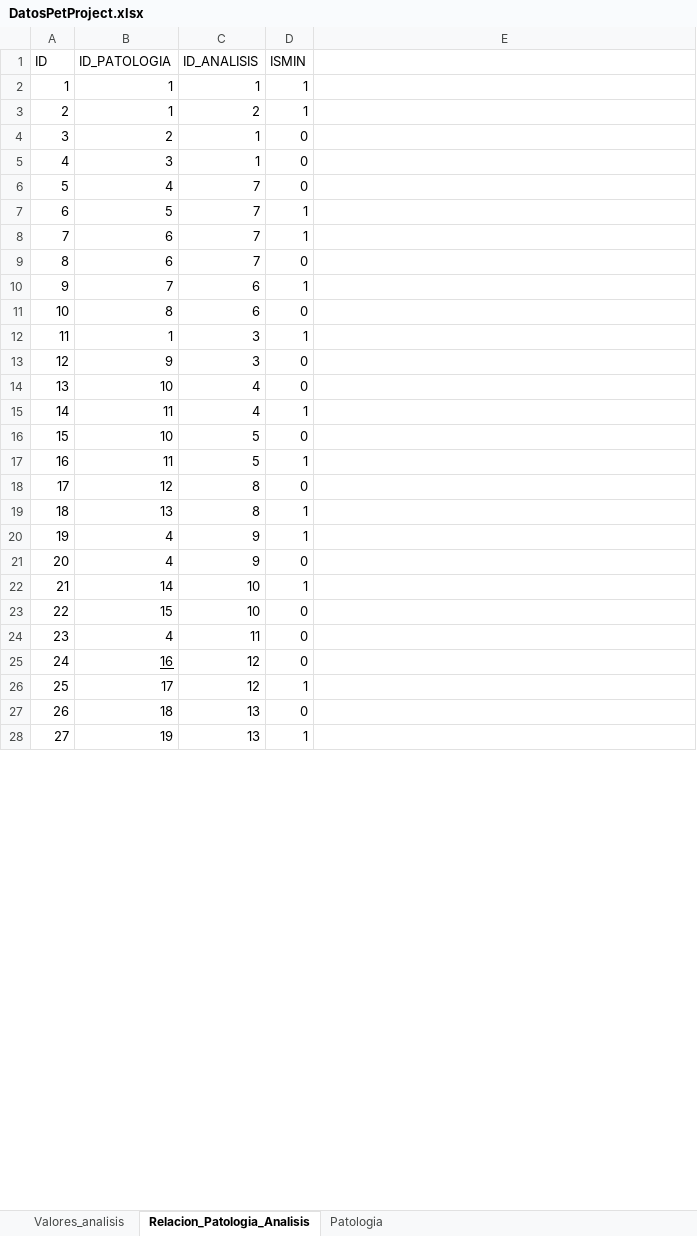
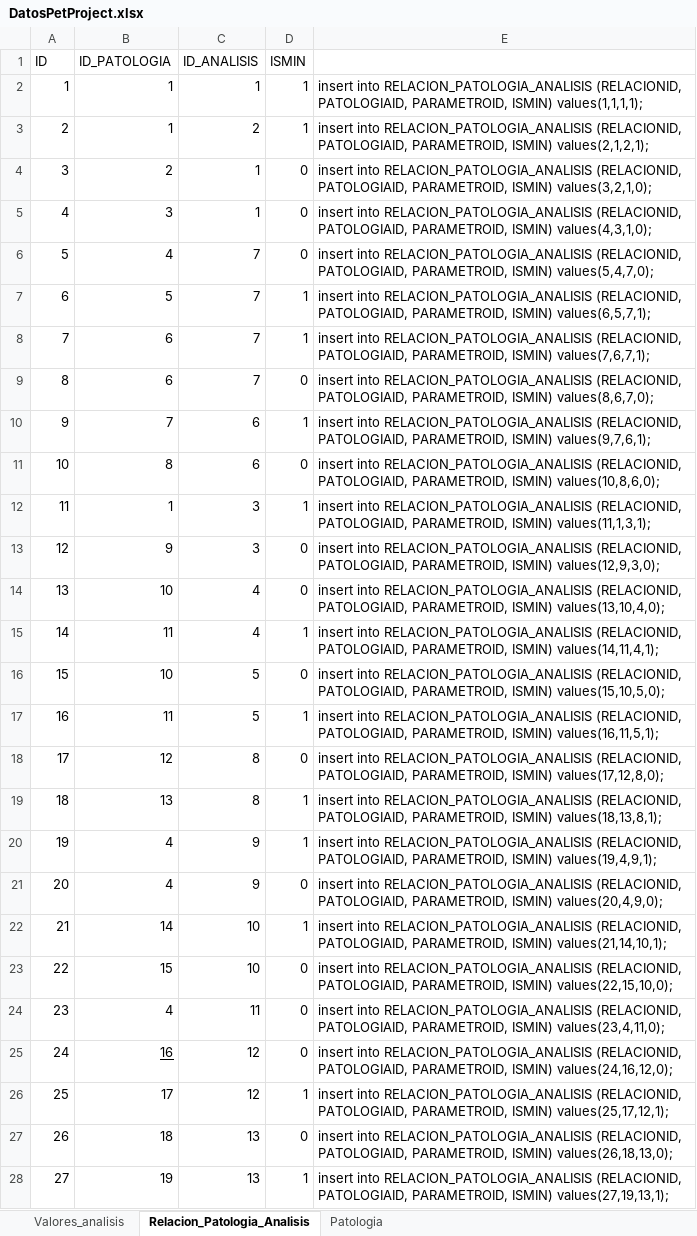
Before and after one commit to azaharafernandezguizan/EntiendeTuAnalisis, an Excel workbook: Documents/DatosPetProject.xlsx, sheet Relacion_Patologia_Analisis, drawn as a sheet; only a part is shown; values as stored, in another font and other column widths than the file's, no borders; the diff covers the shown part only; the diff names each change by its address in the sheet, - before the commit and + after, or states it on an @@ line.

Commit message:
inserted data in database from excel

```diff
--- a/Documents/DatosPetProject.xlsx (sheet Relacion_Patologia_Analisis)
+++ b/Documents/DatosPetProject.xlsx (sheet Relacion_Patologia_Analisis)
-E2: (empty)
+E2: insert into RELACION_PATOLOGIA_ANALISIS (RELACIONID, PATOLOGIAID, PARAMETROID, ISMIN) values(1,1,1,1);
-E3: (empty)
+E3: insert into RELACION_PATOLOGIA_ANALISIS (RELACIONID, PATOLOGIAID, PARAMETROID, ISMIN) values(2,1,2,1);
-E4: (empty)
+E4: insert into RELACION_PATOLOGIA_ANALISIS (RELACIONID, PATOLOGIAID, PARAMETROID, ISMIN) values(3,2,1,0);
-E5: (empty)
+E5: insert into RELACION_PATOLOGIA_ANALISIS (RELACIONID, PATOLOGIAID, PARAMETROID, ISMIN) values(4,3,1,0);
-E6: (empty)
+E6: insert into RELACION_PATOLOGIA_ANALISIS (RELACIONID, PATOLOGIAID, PARAMETROID, ISMIN) values(5,4,7,0);
-E7: (empty)
+E7: insert into RELACION_PATOLOGIA_ANALISIS (RELACIONID, PATOLOGIAID, PARAMETROID, ISMIN) values(6,5,7,1);
-E8: (empty)
+E8: insert into RELACION_PATOLOGIA_ANALISIS (RELACIONID, PATOLOGIAID, PARAMETROID, ISMIN) values(7,6,7,1);
-E9: (empty)
+E9: insert into RELACION_PATOLOGIA_ANALISIS (RELACIONID, PATOLOGIAID, PARAMETROID, ISMIN) values(8,6,7,0);
-E10: (empty)
+E10: insert into RELACION_PATOLOGIA_ANALISIS (RELACIONID, PATOLOGIAID, PARAMETROID, ISMIN) values(9,7,6,1);
-E11: (empty)
+E11: insert into RELACION_PATOLOGIA_ANALISIS (RELACIONID, PATOLOGIAID, PARAMETROID, ISMIN) values(10,8,6,0);
-E12: (empty)
+E12: insert into RELACION_PATOLOGIA_ANALISIS (RELACIONID, PATOLOGIAID, PARAMETROID, ISMIN) values(11,1,3,1);
-E13: (empty)
+E13: insert into RELACION_PATOLOGIA_ANALISIS (RELACIONID, PATOLOGIAID, PARAMETROID, ISMIN) values(12,9,3,0);
-E14: (empty)
+E14: insert into RELACION_PATOLOGIA_ANALISIS (RELACIONID, PATOLOGIAID, PARAMETROID, ISMIN) values(13,10,4,0);
-E15: (empty)
+E15: insert into RELACION_PATOLOGIA_ANALISIS (RELACIONID, PATOLOGIAID, PARAMETROID, ISMIN) values(14,11,4,1);
-E16: (empty)
+E16: insert into RELACION_PATOLOGIA_ANALISIS (RELACIONID, PATOLOGIAID, PARAMETROID, ISMIN) values(15,10,5,0);
-E17: (empty)
+E17: insert into RELACION_PATOLOGIA_ANALISIS (RELACIONID, PATOLOGIAID, PARAMETROID, ISMIN) values(16,11,5,1);
-E18: (empty)
+E18: insert into RELACION_PATOLOGIA_ANALISIS (RELACIONID, PATOLOGIAID, PARAMETROID, ISMIN) values(17,12,8,0);
-E19: (empty)
+E19: insert into RELACION_PATOLOGIA_ANALISIS (RELACIONID, PATOLOGIAID, PARAMETROID, ISMIN) values(18,13,8,1);
-E20: (empty)
+E20: insert into RELACION_PATOLOGIA_ANALISIS (RELACIONID, PATOLOGIAID, PARAMETROID, ISMIN) values(19,4,9,1);
-E21: (empty)
+E21: insert into RELACION_PATOLOGIA_ANALISIS (RELACIONID, PATOLOGIAID, PARAMETROID, ISMIN) values(20,4,9,0);
-E22: (empty)
+E22: insert into RELACION_PATOLOGIA_ANALISIS (RELACIONID, PATOLOGIAID, PARAMETROID, ISMIN) values(21,14,10,1);
-E23: (empty)
+E23: insert into RELACION_PATOLOGIA_ANALISIS (RELACIONID, PATOLOGIAID, PARAMETROID, ISMIN) values(22,15,10,0);
-E24: (empty)
+E24: insert into RELACION_PATOLOGIA_ANALISIS (RELACIONID, PATOLOGIAID, PARAMETROID, ISMIN) values(23,4,11,0);
-E25: (empty)
+E25: insert into RELACION_PATOLOGIA_ANALISIS (RELACIONID, PATOLOGIAID, PARAMETROID, ISMIN) values(24,16,12,0);
-E26: (empty)
+E26: insert into RELACION_PATOLOGIA_ANALISIS (RELACIONID, PATOLOGIAID, PARAMETROID, ISMIN) values(25,17,12,1);
-E27: (empty)
+E27: insert into RELACION_PATOLOGIA_ANALISIS (RELACIONID, PATOLOGIAID, PARAMETROID, ISMIN) values(26,18,13,0);
-E28: (empty)
+E28: insert into RELACION_PATOLOGIA_ANALISIS (RELACIONID, PATOLOGIAID, PARAMETROID, ISMIN) values(27,19,13,1);
```
Also changed, not shown: 7 edited cells elsewhere in this sheet, sheet Valores_analisis, sheet Patologia, 1 other file.
